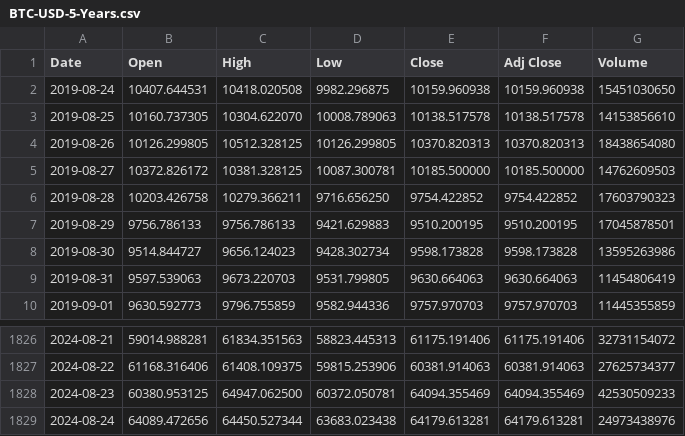
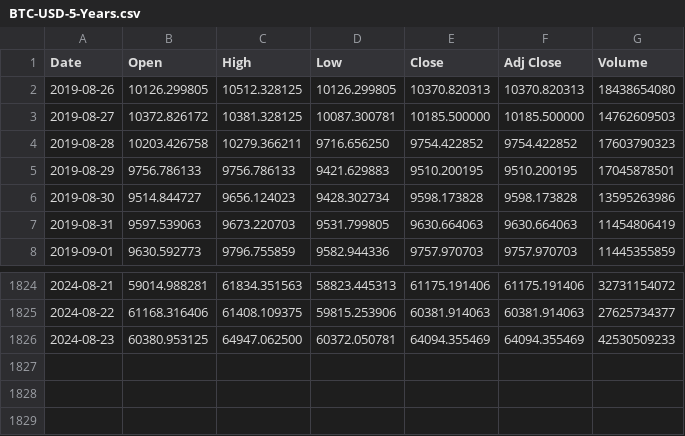
Before and after one commit to kostadinlambov/Bitcoin-and-Stock-Market-Correlation, a CSV file: Notebook/data/btc_usd/BTC-USD-5-Years.csv, drawn as a sheet; only a part is shown, gaps mark what is left out; the diff names each change by its address in the sheet, - before the commit and + after, or states it on an @@ line.

```diff
--- a/Notebook/data/btc_usd/BTC-USD-5-Years.csv
+++ b/Notebook/data/btc_usd/BTC-USD-5-Years.csv
-row 2: 2019-08-24 | 10407.644531 | 10418.020508 | 9982.296875 | 10159.960938 | 10159.960938 | 15451030650
-row 3: 2019-08-25 | 10160.737305 | 10304.622070 | 10008.789063 | 10138.517578 | 10138.517578 | 14153856610
-row 1829: 2024-08-24 | 64089.472656 | 64450.527344 | 63683.023438 | 64179.613281 | 64179.613281 | 24973438976
```
Also changed, not shown: 9 other files.
